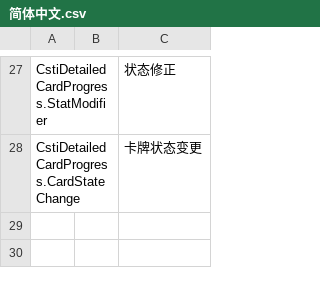
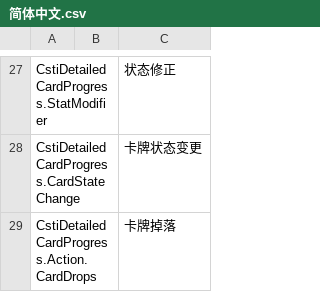
Before and after one commit to computerfan/CstiDetailedCardProgress, a CSV file: locale/简体中文.csv, drawn as a sheet; only a part is shown, gaps mark what is left out.

Commit message:
Shows card drops from dismantle actions.

```diff
--- a/locale/简体中文.csv
+++ b/locale/简体中文.csv
@@ -28 +28,2 @@ CstiDetailedCardProgress.StatModifier,,状态修正
 CstiDetailedCardProgress.CardStateChange,,卡牌状态变更
+CstiDetailedCardProgress.Action.CardDrops,,卡牌掉落
```
Also changed, not shown: 2 other files.
